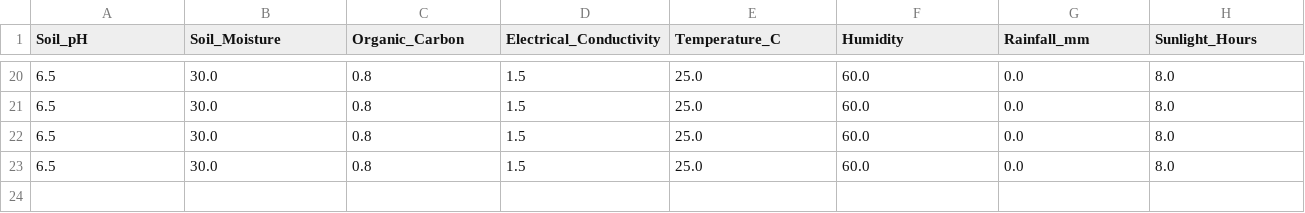
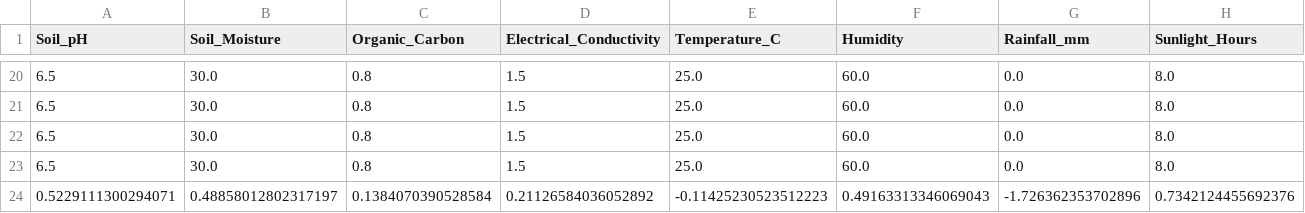
Before and after one commit to ayoubaoubid/irregation-inteligence, a CSV file: logs/new_data.csv, drawn as a sheet; only a part is shown, gaps mark what is left out; rows hold the shown columns only; the diff names each change by its address in the sheet, - before the commit and + after, or states it on an @@ line.

Commit message:
ajouter des donnees dans new_data.cvs

```diff
--- a/logs/new_data.csv
+++ b/logs/new_data.csv
+row 24: 0.5229111300294071 | 0.48858012802317197 | 0.1384070390528584 | 0.21126584036052892 | -0.11425230523512223 | 0.49163313346069043 | -1.726362353702896 | 0.7342124455692376
```
Also changed, not shown: 1 other file.
